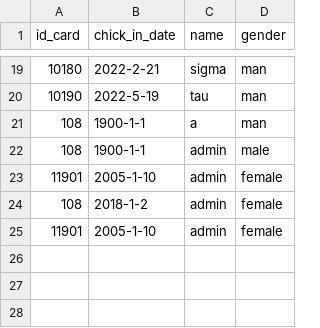
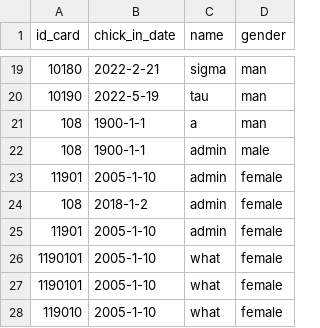
Before and after one commit to chenboshuo/learn_cpp, a CSV file: final_project/src/data/guest.csv, drawn as a sheet; only a part is shown, gaps mark what is left out; the diff names each change by its address in the sheet, - before the commit and + after, or states it on an @@ line.

```diff
--- a/final_project/src/data/guest.csv
+++ b/final_project/src/data/guest.csv
+row 26: 1190101 | 2005-1-10 | what | female
+row 27: 1190101 | 2005-1-10 | what | female
+row 28: 119010 | 2005-1-10 | what | female
```
Also changed, not shown: final_project/src/data/room.csv, 4 other files.
